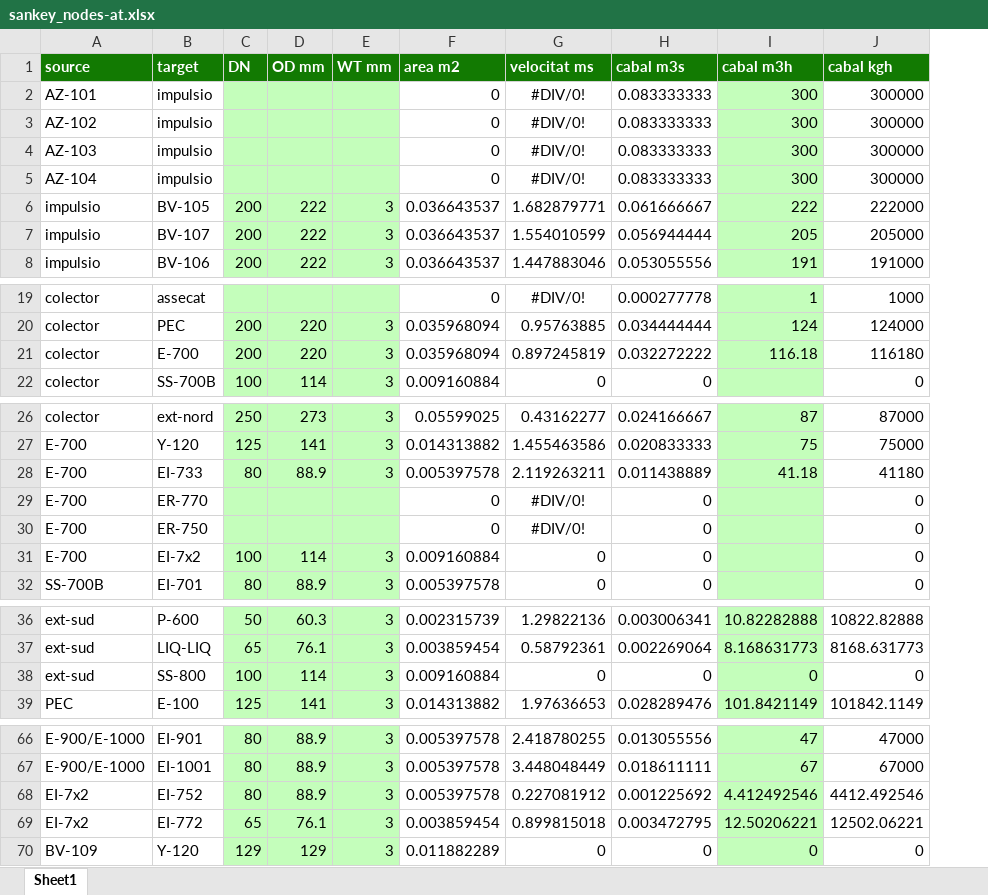
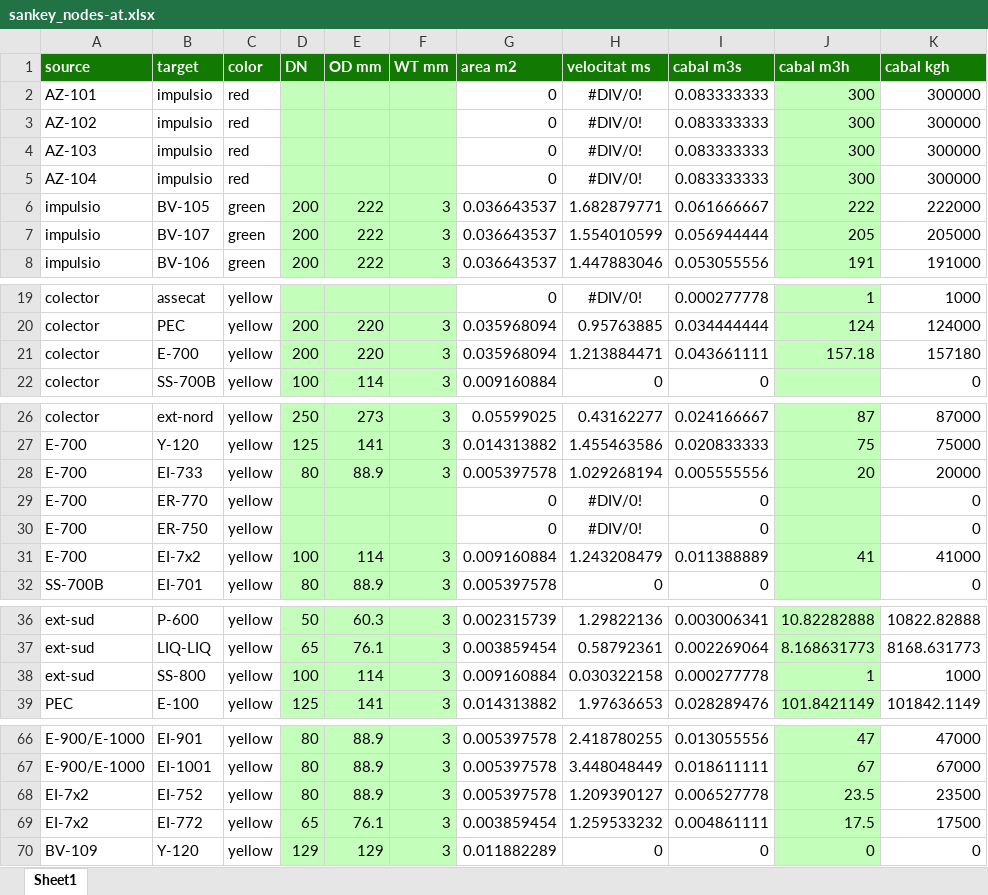
Before and after one commit to LeoDaVinci16/sxs, an Excel workbook: data/sankey/sankey_nodes-at.xlsx, sheet Sheet1, drawn as a sheet; only a part is shown, gaps mark what is left out; values as stored, in another font and other column widths than the file's, no borders; addresses are those after the commit; the diff names each change by its address in the sheet, - before the commit and + after, or states it on an @@ line.

```diff
--- a/data/sankey/sankey_nodes-at.xlsx (sheet Sheet1)
+++ b/data/sankey/sankey_nodes-at.xlsx (sheet Sheet1)
+column C (color), rows 2-8: red | red | red | red | green | green | green; rows 19-22: all yellow; rows 26-32: all yellow; rows 36-39: all yellow; rows 66-70: all yellow
-H21 (velocitat ms): 0.897245819
+H21 (velocitat ms): 1.213884471
-I21 (cabal m3s): 0.032272222
+I21 (cabal m3s): 0.043661111
-J21 (cabal m3h): 116.18
+J21 (cabal m3h): 157.18
-K21 (cabal kgh): 116180
+K21 (cabal kgh): 157180
-H28 (velocitat ms): 2.119263211
+H28 (velocitat ms): 1.029268194
-I28 (cabal m3s): 0.011438889
+I28 (cabal m3s): 0.005555556
-J28 (cabal m3h): 41.18
+J28 (cabal m3h): 20
-K28 (cabal kgh): 41180
+K28 (cabal kgh): 20000
-H31 (velocitat ms): 0
+H31 (velocitat ms): 1.243208479
-I31 (cabal m3s): 0
+I31 (cabal m3s): 0.011388889
-J31 (cabal m3h): (empty)
+J31 (cabal m3h): 41
-K31 (cabal kgh): 0
+K31 (cabal kgh): 41000
-H38 (velocitat ms): 0
+H38 (velocitat ms): 0.030322158
-I38 (cabal m3s): 0
+I38 (cabal m3s): 0.000277778
-J38 (cabal m3h): 0
+J38 (cabal m3h): 1
-K38 (cabal kgh): 0
+K38 (cabal kgh): 1000
-H68 (velocitat ms): 0.227081912
+H68 (velocitat ms): 1.209390127
-I68 (cabal m3s): 0.001225692
+I68 (cabal m3s): 0.006527778
-J68 (cabal m3h): 4.412492546
+J68 (cabal m3h): 23.5
-K68 (cabal kgh): 4412.492546
+K68 (cabal kgh): 23500
-H69 (velocitat ms): 0.899815018
+H69 (velocitat ms): 1.259533232
-I69 (cabal m3s): 0.003472795
+I69 (cabal m3s): 0.004861111
-J69 (cabal m3h): 12.50206221
+J69 (cabal m3h): 17.5
-K69 (cabal kgh): 12502.06221
+K69 (cabal kgh): 17500
```
Also changed, not shown: formulas that keep their value, data/punts/punts-mesura-at.xlsx, data/sankey/sankey_nodes-ste.xlsx, 4 other files.
